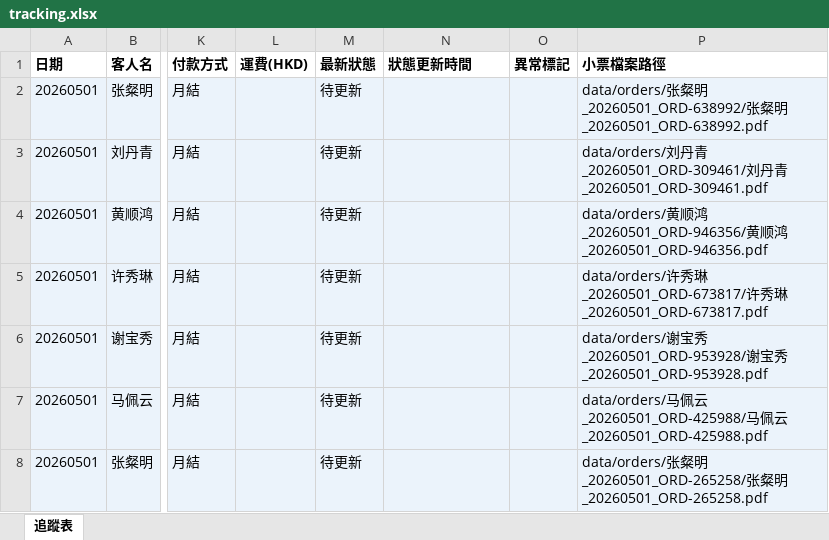
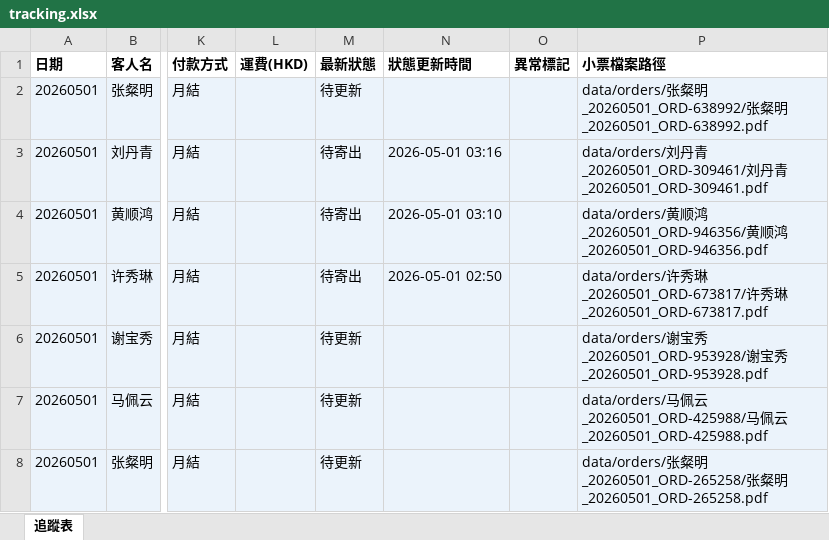
Before and after one commit to elizapoon084/sf-tracking, an Excel workbook: data/tracking.xlsx, sheet 追蹤表, drawn as a sheet; only a part is shown, gaps mark what is left out; values as stored, in another font and other column widths than the file's, no borders; the diff names each change by its address in the sheet, - before the commit and + after, or states it on an @@ line.

Commit message:
auto: 更新運單狀態 2026-05-01 09:00

```diff
--- a/data/tracking.xlsx (sheet 追蹤表)
+++ b/data/tracking.xlsx (sheet 追蹤表)
-M3:M5 (最新狀態): 待更新
+M3:M5 (最新狀態): 待寄出
-N3 (狀態更新時間): (empty)
+N3 (狀態更新時間): 2026-05-01 03:16
-N4 (狀態更新時間): (empty)
+N4 (狀態更新時間): 2026-05-01 03:10
-N5 (狀態更新時間): (empty)
+N5 (狀態更新時間): 2026-05-01 02:50
```
